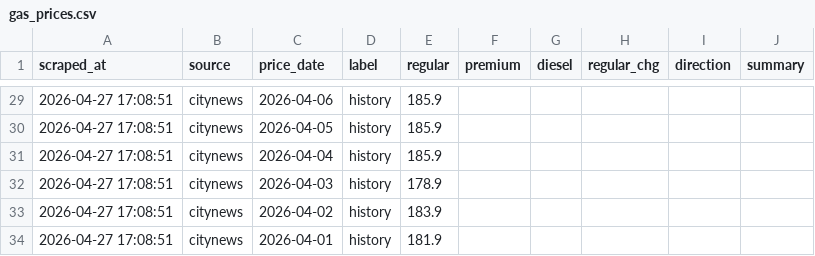
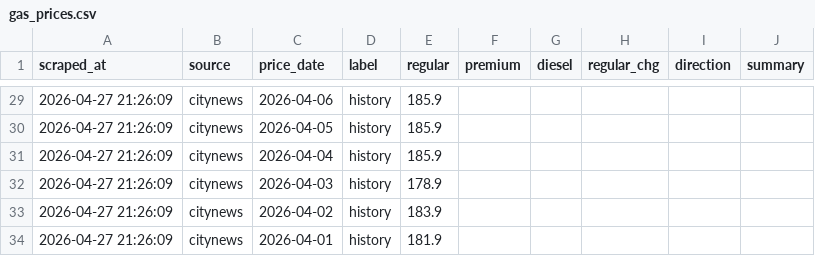
Before and after one commit to alecaloha/gaswise, a CSV file: gas_prices.csv, drawn as a sheet; only a part is shown, gaps mark what is left out; the diff covers the shown part only.

```diff
--- a/gas_prices.csv
+++ b/gas_prices.csv
@@ -29,6 +29,6 @@ scraped_at,source,price_date,label,regular,premium,diesel,regular_chg,direction,
-2026-04-27 17:08:51,citynews,2026-04-06,history,185.9,,,,,
-2026-04-27 17:08:51,citynews,2026-04-05,history,185.9,,,,,
-2026-04-27 17:08:51,citynews,2026-04-04,history,185.9,,,,,
-2026-04-27 17:08:51,citynews,2026-04-03,history,178.9,,,,,
-2026-04-27 17:08:51,citynews,2026-04-02,history,183.9,,,,,
-2026-04-27 17:08:51,citynews,2026-04-01,history,181.9,,,,,
+2026-04-27 21:26:09,citynews,2026-04-06,history,185.9,,,,,
+2026-04-27 21:26:09,citynews,2026-04-05,history,185.9,,,,,
+2026-04-27 21:26:09,citynews,2026-04-04,history,185.9,,,,,
+2026-04-27 21:26:09,citynews,2026-04-03,history,178.9,,,,,
+2026-04-27 21:26:09,citynews,2026-04-02,history,183.9,,,,,
+2026-04-27 21:26:09,citynews,2026-04-01,history,181.9,,,,,
```
Also changed, not shown: 21 edited cells elsewhere in this file.
